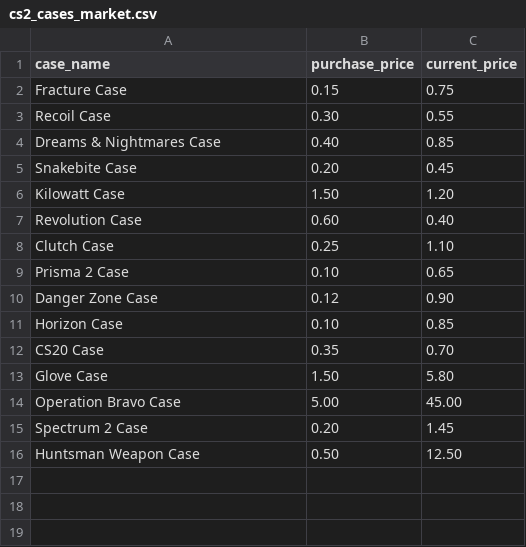
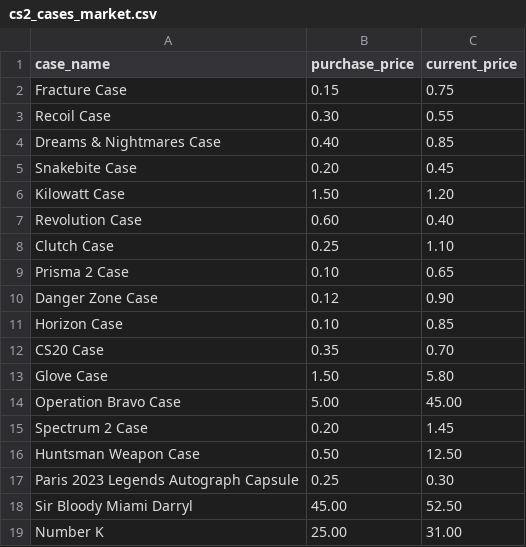
Before and after one commit to DOVANQUANG207/my-first-ai-protect, a CSV file: data/cs2_cases_market.csv, drawn as a sheet; the diff names each change by its address in the sheet, - before the commit and + after, or states it on an @@ line.

Commit message:
Update cs2_cases_market.csv

```diff
--- a/data/cs2_cases_market.csv
+++ b/data/cs2_cases_market.csv
+row 17: Paris 2023 Legends Autograph Capsule | 0.25 | 0.30
+row 18: Sir Bloody Miami Darryl | 45.00 | 52.50
+row 19: Number K | 25.00 | 31.00
```
